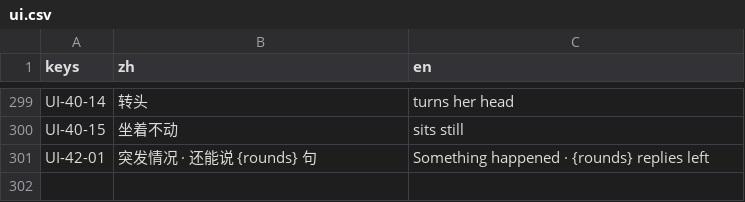
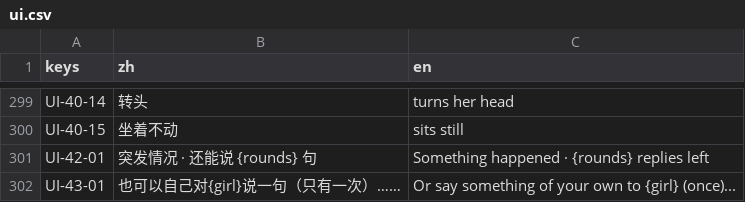
Before and after one commit to yijiuxia/to-you-tomorrow, a CSV file: text/ui.csv, drawn as a sheet; only a part is shown, gaps mark what is left out.

```diff
--- a/text/ui.csv
+++ b/text/ui.csv
@@ -301 +301,2 @@ UI-40-15,坐着不动,sits still
 UI-42-01,突发情况 · 还能说 {rounds} 句,Something happened · {rounds} replies left
+UI-43-01,也可以自己对{girl}说一句（只有一次）……,Or say something of your own to {girl} (once)...
```
Also changed, not shown: text/wk.csv, 4 other files.
